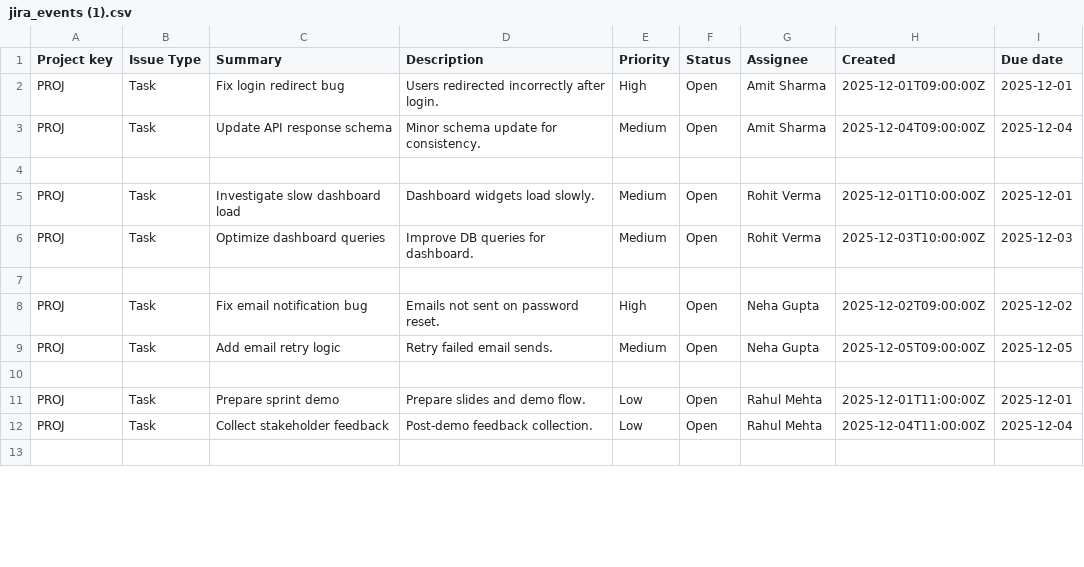
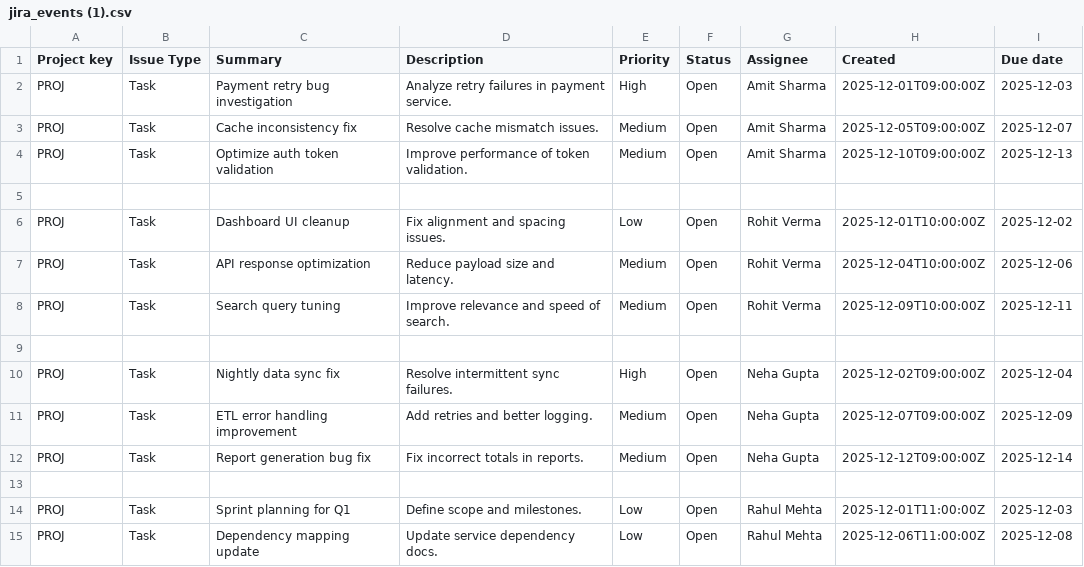
Before and after one commit to lavansh1306/JIRA__AP, a CSV file: public/jira_events (1).csv, drawn as a sheet; only a part is shown; the shorter side is filled out with more unchanged rows; the diff covers the shown part only.

Commit message:
slider added some more mods

```diff
--- a/public/jira_events (1).csv
+++ b/public/jira_events (1).csv
@@ -1,12 +1,15 @@
 Project key,Issue Type,Summary,Description,Priority,Status,Assignee,Created,Due date
-PROJ,Task,"Fix login redirect bug","Users redirected incorrectly after login.",High,Open,Amit Sharma,2025-12-01T09:00:00Z,2025-12-01
-PROJ,Task,"Update API response schema","Minor schema update for consistency.",Medium,Open,Amit Sharma,2025-12-04T09:00:00Z,2025-12-04
+PROJ,Task,"Payment retry bug investigation","Analyze retry failures in payment service.",High,Open,Amit Sharma,2025-12-01T09:00:00Z,2025-12-03
+PROJ,Task,"Cache inconsistency fix","Resolve cache mismatch issues.",Medium,Open,Amit Sharma,2025-12-05T09:00:00Z,2025-12-07
+PROJ,Task,"Optimize auth token validation","Improve performance of token validation.",Medium,Open,Amit Sharma,2025-12-10T09:00:00Z,2025-12-13
 
-PROJ,Task,"Investigate slow dashboard load","Dashboard widgets load slowly.",Medium,Open,Rohit Verma,2025-12-01T10:00:00Z,2025-12-01
-PROJ,Task,"Optimize dashboard queries","Improve DB queries for dashboard.",Medium,Open,Rohit Verma,2025-12-03T10:00:00Z,2025-12-03
+PROJ,Task,"Dashboard UI cleanup","Fix alignment and spacing issues.",Low,Open,Rohit Verma,2025-12-01T10:00:00Z,2025-12-02
+PROJ,Task,"API response optimization","Reduce payload size and latency.",Medium,Open,Rohit Verma,2025-12-04T10:00:00Z,2025-12-06
+PROJ,Task,"Search query tuning","Improve relevance and speed of search.",Medium,Open,Rohit Verma,2025-12-09T10:00:00Z,2025-12-11
 
-PROJ,Task,"Fix email notification bug","Emails not sent on password reset.",High,Open,Neha Gupta,2025-12-02T09:00:00Z,2025-12-02
-PROJ,Task,"Add email retry logic","Retry failed email sends.",Medium,Open,Neha Gupta,2025-12-05T09:00:00Z,2025-12-05
+PROJ,Task,"Nightly data sync fix","Resolve intermittent sync failures.",High,Open,Neha Gupta,2025-12-02T09:00:00Z,2025-12-04
+PROJ,Task,"ETL error handling improvement","Add retries and better logging.",Medium,Open,Neha Gupta,2025-12-07T09:00:00Z,2025-12-09
+PROJ,Task,"Report generation bug fix","Fix incorrect totals in reports.",Medium,Open,Neha Gupta,2025-12-12T09:00:00Z,2025-12-14
 
-PROJ,Task,"Prepare sprint demo","Prepare slides and demo flow.",Low,Open,Rahul Mehta,2025-12-01T11:00:00Z,2025-12-01
-PROJ,Task,"Collect stakeholder feedback","Post-demo feedback collection.",Low,Open,Rahul Mehta,2025-12-04T11:00:00Z,2025-12-04
+PROJ,Task,"Sprint planning for Q1","Define scope and milestones.",Low,Open,Rahul Mehta,2025-12-01T11:00:00Z,2025-12-03
+PROJ,Task,"Dependency mapping update","Update service dependency docs.",Low,Open,Rahul Mehta,2025-12-06T11:00:00Z,2025-12-08
```
Also changed, not shown: 2 added rows and 7 edited cells elsewhere in this file, 1 other file.
